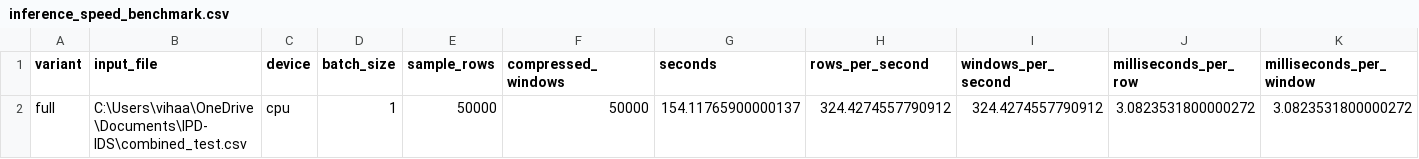
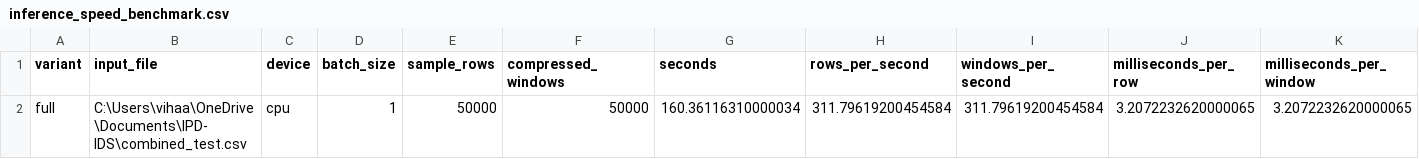
Before and after one commit to WinterBlossom0/IPD-IDS, a CSV file: inference_speed_benchmark.csv, drawn as a sheet.

Commit message:
Refactor realtime capture to flow-by-flow pipeline, align feature scaling with training data, and integrate classifier weights

```diff
--- a/inference_speed_benchmark.csv
+++ b/inference_speed_benchmark.csv
@@ -1,2 +1,2 @@
 variant,input_file,device,batch_size,sample_rows,compressed_windows,seconds,rows_per_second,windows_per_second,milliseconds_per_row,milliseconds_per_window
-full,C:\Users\vihaa\OneDrive\Documents\IPD-IDS\combined_test.csv,cpu,1,50000,50000,154.11765900000137,324.4274557790912,324.4274557790912,3.0823531800000272,3.0823531800000272
+full,C:\Users\vihaa\OneDrive\Documents\IPD-IDS\combined_test.csv,cpu,1,50000,50000,160.36116310000034,311.79619200454584,311.79619200454584,3.2072232620000065,3.2072232620000065
```
Also changed, not shown: inference_speed_benchmark_full.csv, 13 other files.
